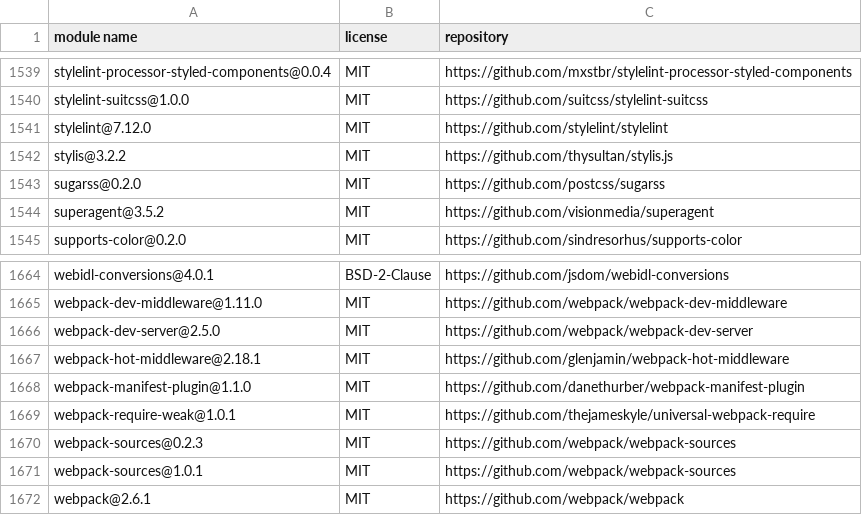
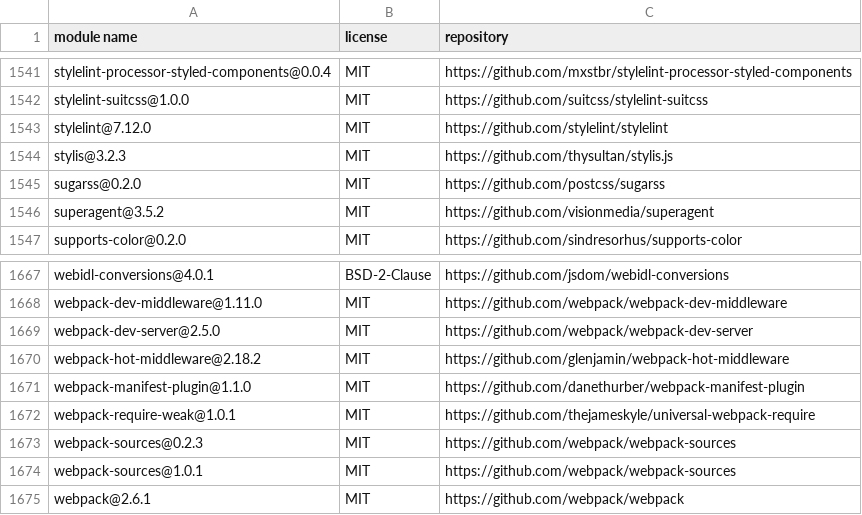
Before and after one commit to MCS-Lite/mcs-lite, a CSV file: docs/licenses.csv, drawn as a sheet; only a part is shown, gaps mark what is left out; the diff covers the shown part only.

```diff
--- a/docs/licenses.csv
+++ b/docs/licenses.csv
@@ -1541,3 +1543,3 @@
 "stylelint@7.12.0","MIT","https://github.com/stylelint/stylelint"
-"stylis@3.2.2","MIT","https://github.com/thysultan/stylis.js"
+"stylis@3.2.3","MIT","https://github.com/thysultan/stylis.js"
 "sugarss@0.2.0","MIT","https://github.com/postcss/sugarss"
@@ -1666,3 +1669,3 @@
 "webpack-dev-server@2.5.0","MIT","https://github.com/webpack/webpack-dev-server"
-"webpack-hot-middleware@2.18.1","MIT","https://github.com/glenjamin/webpack-hot-middleware"
+"webpack-hot-middleware@2.18.2","MIT","https://github.com/glenjamin/webpack-hot-middleware"
 "webpack-manifest-plugin@1.1.0","MIT","https://github.com/danethurber/webpack-manifest-plugin"
```
Also changed, not shown: 4 added rows and 9 edited cells elsewhere in this file, 10 other files.
